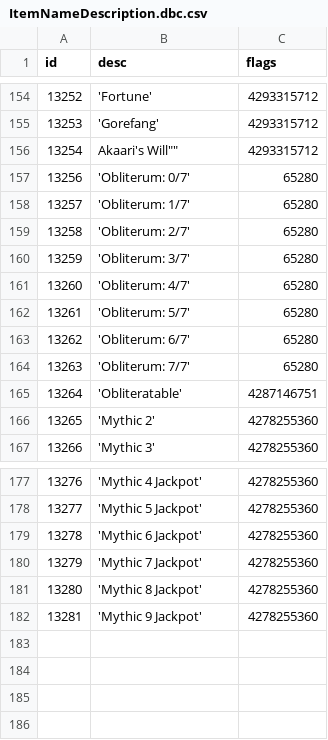
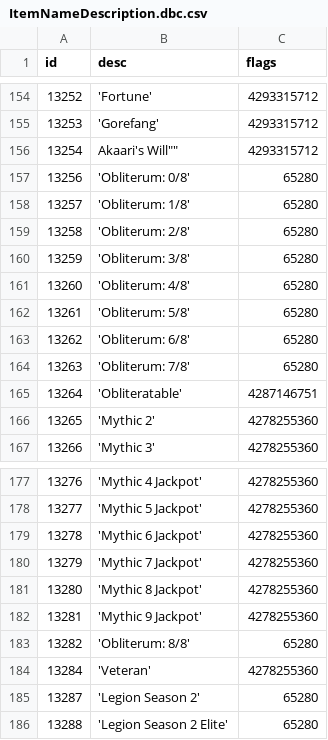
Before and after one commit to cheald/shadowcraft-ui, a CSV file: lib/wow_armory/data/ItemNameDescription.dbc.csv, drawn as a sheet; only a part is shown, gaps mark what is left out.

```diff
--- a/lib/wow_armory/data/ItemNameDescription.dbc.csv
+++ b/lib/wow_armory/data/ItemNameDescription.dbc.csv
@@ -156,10 +156,10 @@ id,desc,flags
 13254,""Akaari's Will"",4293315712
-13256,"'Obliterum: 0/7'",65280
-13257,"'Obliterum: 1/7'",65280
-13258,"'Obliterum: 2/7'",65280
-13259,"'Obliterum: 3/7'",65280
-13260,"'Obliterum: 4/7'",65280
-13261,"'Obliterum: 5/7'",65280
-13262,"'Obliterum: 6/7'",65280
-13263,"'Obliterum: 7/7'",65280
+13256,"'Obliterum: 0/8'",65280
+13257,"'Obliterum: 1/8'",65280
+13258,"'Obliterum: 2/8'",65280
+13259,"'Obliterum: 3/8'",65280
+13260,"'Obliterum: 4/8'",65280
+13261,"'Obliterum: 5/8'",65280
+13262,"'Obliterum: 6/8'",65280
+13263,"'Obliterum: 7/8'",65280
 13264,"'Obliteratable'",4287146751
@@ -182 +182,5 @@ id,desc,flags
 13281,"'Mythic 9 Jackpot'",4278255360
+13282,"'Obliterum: 8/8'",65280
+13284,"'Veteran'",4278255360
+13287,"'Legion Season 2'",65280
+13288,"'Legion Season 2 Elite'",65280
```
Also changed, not shown: lib/wow_armory/data/ArtifactPowerRank.dbc.csv, lib/wow_armory/data/ItemBonus.dbc.csv, 3 other files.
